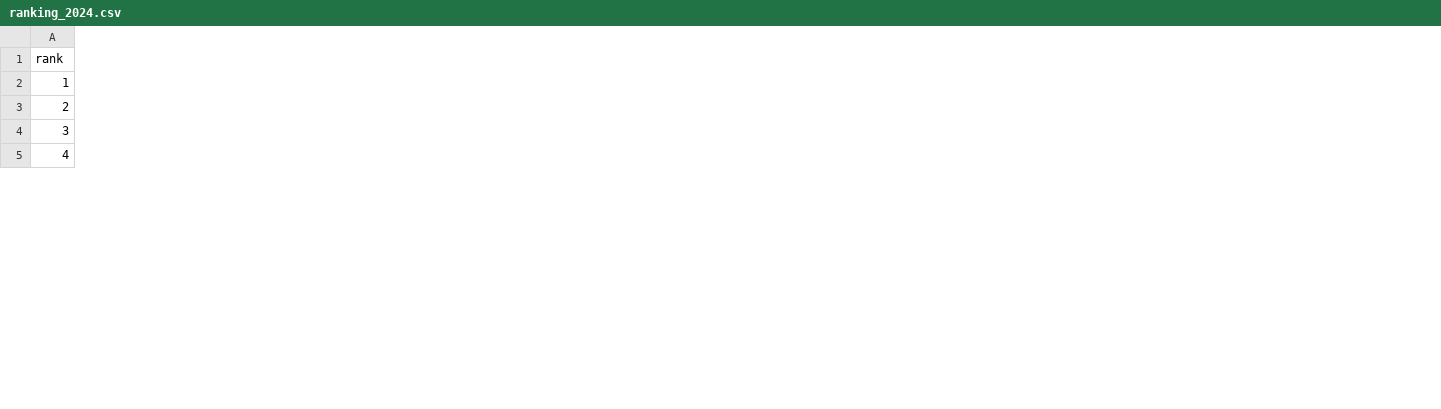
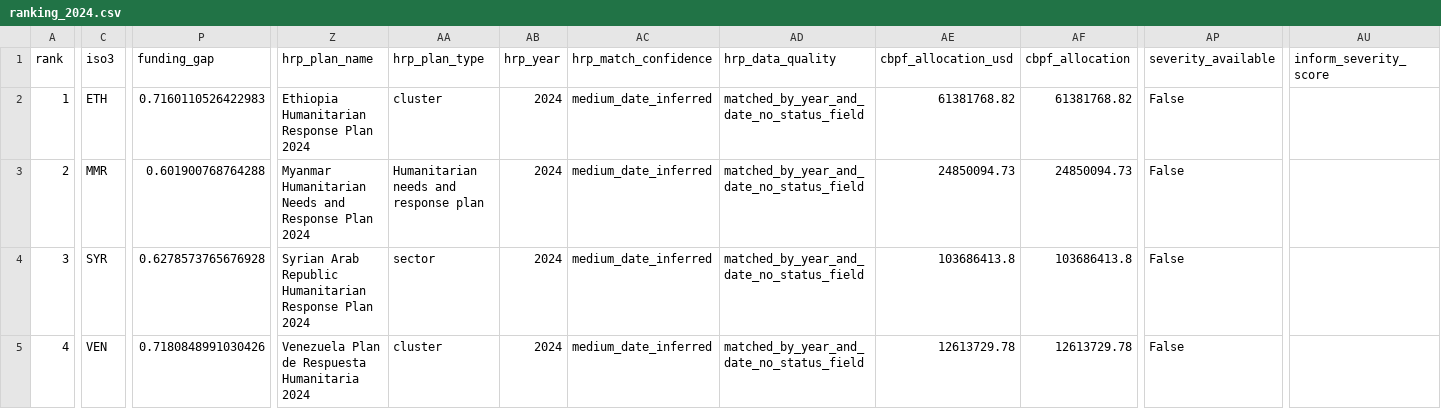
Before and after one commit to sonoko0404/UNOCHA, a CSV file: data/processed/ranking_2024.csv, drawn as a sheet; only a part is shown, gaps mark what is left out; the diff covers the shown part only; the diff names each change by its address in the sheet, - before the commit and + after, or states it on an @@ line.

Commit message:
feat: refine overlooked scoring logic and enhance metadata traceability - Refined overlooked_score calculation by explicitly separating core signals and supplemental context. - Enhanced Humanitarian Response Plan (HRP) integration with date-based inference and status flagging. - Improved CBPF (Country-Based Pooled Funds) mapping with confidence labels and alias matching. - Added data quality and supplemental data flags to surface uncertainty to analysts. - Updated writeup.md and README.md to reflect the v1 scoring formula and analytical guardrails. - Implemented severity-scale proxies using HNO PIN and COD population baselines. - Expanded the Streamlit dashboard with dedicated Audit and Evidence panels. - Updated processed ranking datasets and validation documentation.

```diff
--- a/data/processed/ranking_2024.csv
+++ b/data/processed/ranking_2024.csv
+column C (iso3), rows 2-5: ETH | MMR | SYR | VEN
+column P (funding_gap), rows 2-5: 0.7160110526422983 | 0.601900768764288 | 0.6278573765676928 | 0.7180848991030426
+column Z (hrp_plan_name), rows 2-5: Ethiopia Humanitarian Response Plan 2024 | Myanmar Humanitarian Needs and Response Plan 2024 | Syrian Arab Republic Humanitarian Response Plan 2024 | Venezuela Plan de Respuesta Humanitaria 2024
+column AA (hrp_plan_type), rows 2-5: cluster | Humanitarian needs and response plan | sector | cluster
+column AB (hrp_year), rows 2-5: all 2024
+column AC (hrp_match_confidence), rows 2-5: all medium_date_inferred
+column AD (hrp_data_quality), rows 2-5: all matched_by_year_and_date_no_status_field
+column AE (cbpf_allocation_usd), rows 2-5: 61381768.82 | 24850094.73 | 103686413.8 | 12613729.78
+column AF (cbpf_allocation), rows 2-5: 61381768.82 | 24850094.73 | 103686413.8 | 12613729.78
+column AP (severity_available), rows 2-5: all False
+column AU (inform_severity_score), empty
```
Also changed, not shown: 7 added columns and 39 edited cells elsewhere in this file, 17 other files.
